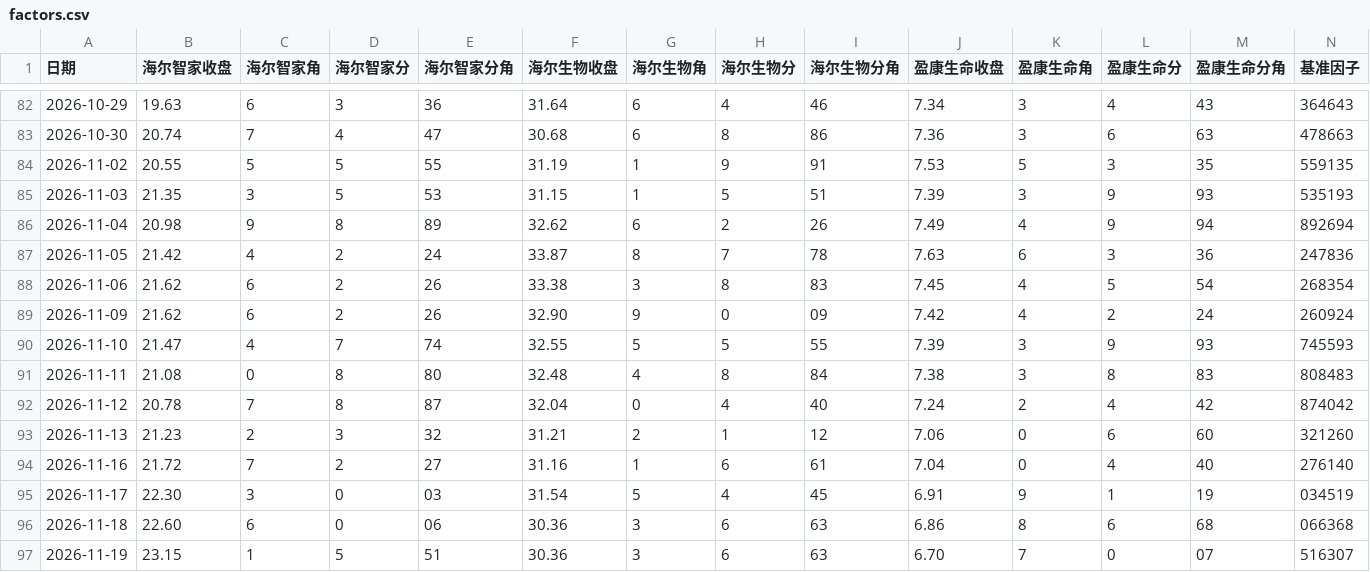
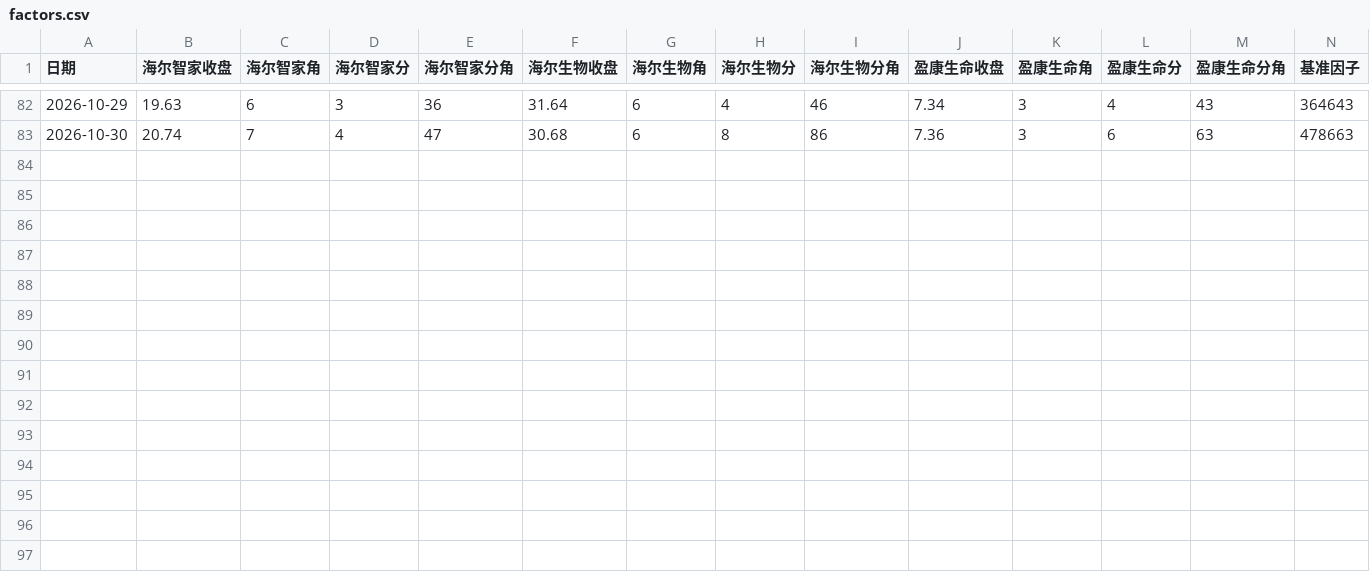
Before and after one commit to YihanAimee/yaohao-lottery, a CSV file: data/factors.csv, drawn as a sheet; only a part is shown, gaps mark what is left out.

```diff
--- a/data/factors.csv
+++ b/data/factors.csv
@@ -83,15 +83 @@
 2026-10-30,20.74,7,4,47,30.68,6,8,86,7.36,3,6,63,478663
-2026-11-02,20.55,5,5,55,31.19,1,9,91,7.53,5,3,35,559135
-2026-11-03,21.35,3,5,53,31.15,1,5,51,7.39,3,9,93,535193
-2026-11-04,20.98,9,8,89,32.62,6,2,26,7.49,4,9,94,892694
-2026-11-05,21.42,4,2,24,33.87,8,7,78,7.63,6,3,36,247836
-2026-11-06,21.62,6,2,26,33.38,3,8,83,7.45,4,5,54,268354
-2026-11-09,21.62,6,2,26,32.90,9,0,09,7.42,4,2,24,260924
-2026-11-10,21.47,4,7,74,32.55,5,5,55,7.39,3,9,93,745593
-2026-11-11,21.08,0,8,80,32.48,4,8,84,7.38,3,8,83,808483
-2026-11-12,20.78,7,8,87,32.04,0,4,40,7.24,2,4,42,874042
-2026-11-13,21.23,2,3,32,31.21,2,1,12,7.06,0,6,60,321260
-2026-11-16,21.72,7,2,27,31.16,1,6,61,7.04,0,4,40,276140
-2026-11-17,22.30,3,0,03,31.54,5,4,45,6.91,9,1,19,034519
-2026-11-18,22.60,6,0,06,30.36,3,6,63,6.86,8,6,68,066368
-2026-11-19,23.15,1,5,51,30.36,3,6,63,6.70,7,0,07,516307
```
